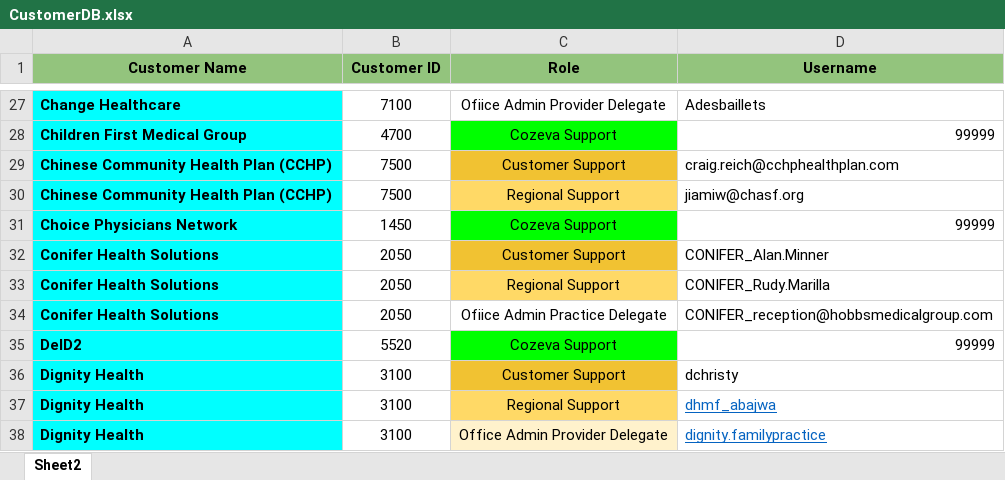
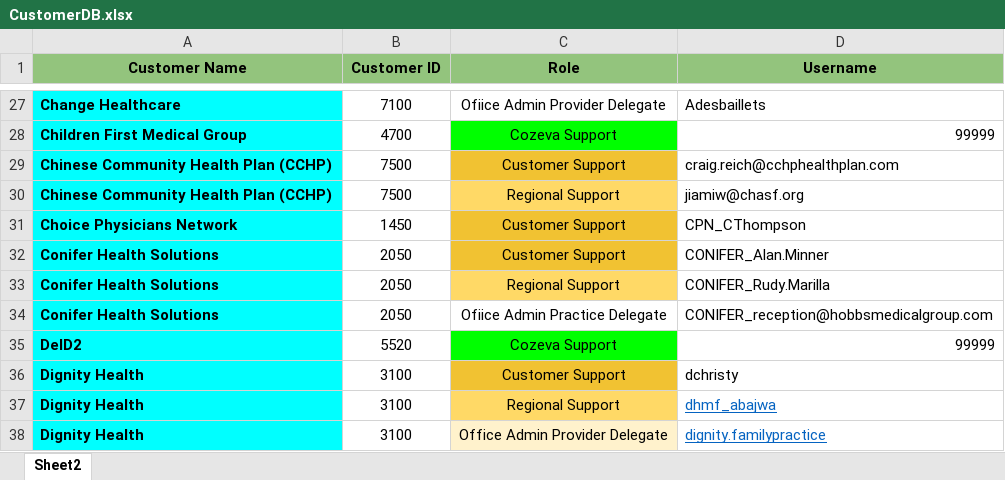
Before and after one commit to CozevaQA/RTVS_dist, an Excel workbook: assets/CustomerDB.xlsx, sheet Sheet2, drawn as a sheet; only a part is shown, gaps mark what is left out; values as stored, in another font and other column widths than the file's, no borders; the diff names each change by its address in the sheet, - before the commit and + after, or states it on an @@ line.

Commit message:
CPN CU

```diff
--- a/assets/CustomerDB.xlsx (sheet Sheet2)
+++ b/assets/CustomerDB.xlsx (sheet Sheet2)
-C31 (Role): Cozeva Support
+C31 (Role): Customer Support
-C31 fill: #00FF00
+C31 fill: #F1C232
-D31 (Username): 99999
+D31 (Username): CPN_CThompson
```
